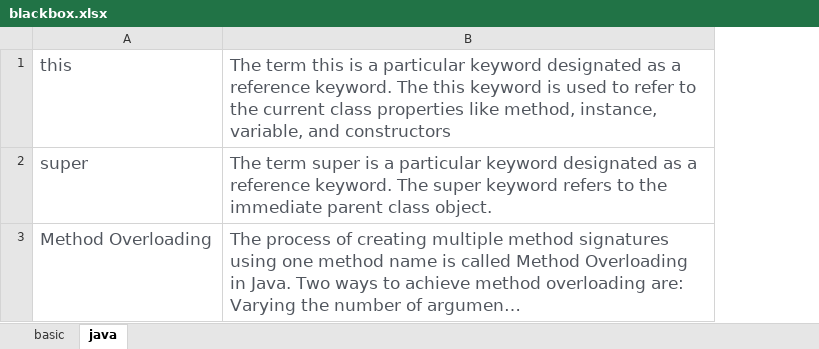
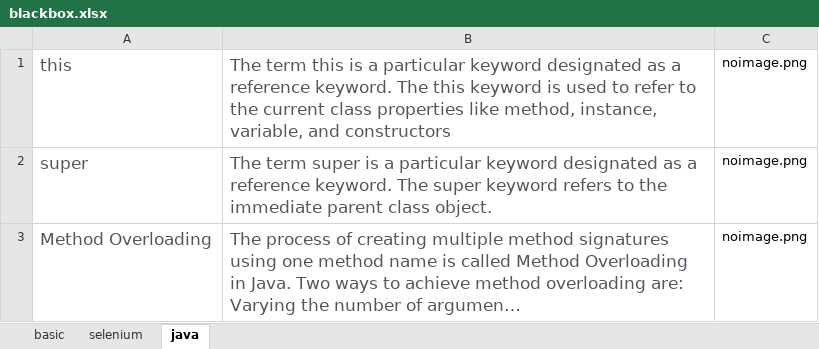
Before and after one commit to kasthurikranthikumar/pyweb, an Excel workbook: blackbox.xlsx, sheet java, drawn as a sheet; long unchanged cells end in …; values as stored, in another font and other column widths than the file's, no borders; charts and pictures not drawn; the diff names each change by its address in the sheet, - before the commit and + after, or states it on an @@ line.

```diff
--- a/blackbox.xlsx (sheet java)
+++ b/blackbox.xlsx (sheet java)
+sheet tab: selenium
+column C, rows 1-3: all noimage.png
```
Also changed, not shown: sheet basic, charts or pictures, 13 other files.
